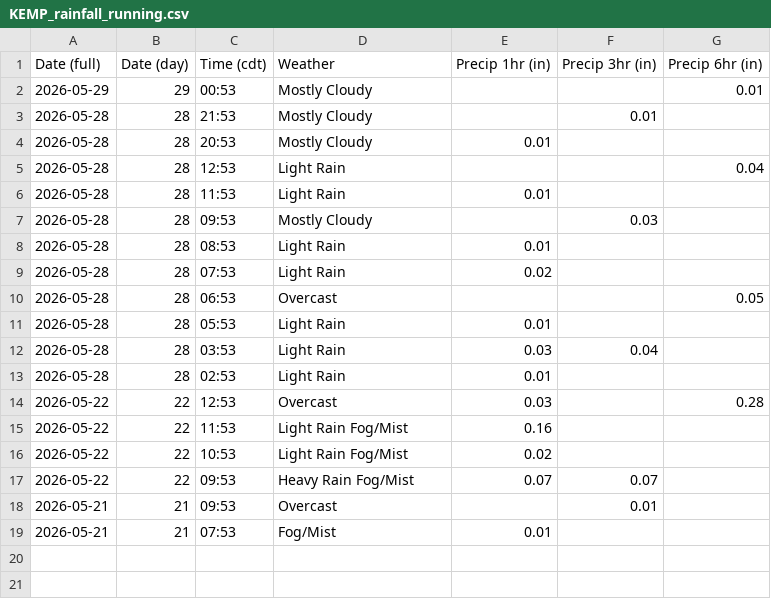
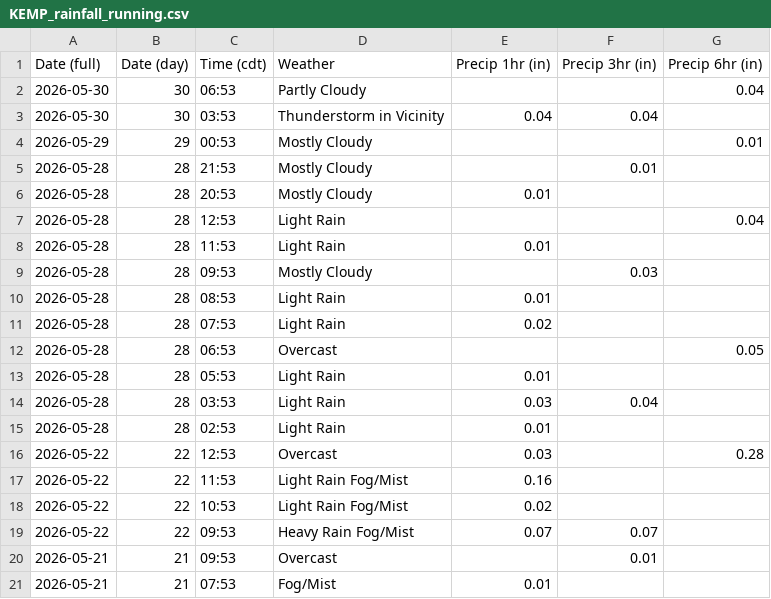
Before and after one commit to oldagency/unbound-rainfall, a CSV file: KEMP_rainfall_running.csv, drawn as a sheet.

```diff
--- a/KEMP_rainfall_running.csv
+++ b/KEMP_rainfall_running.csv
@@ -1,2 +1,4 @@
 Date (full),Date (day),Time (cdt),Weather,Precip 1hr (in),Precip 3hr (in),Precip 6hr (in)
+2026-05-30,30,06:53,Partly Cloudy,,,0.04
+2026-05-30,30,03:53,Thunderstorm in Vicinity,0.04,0.04,
 2026-05-29,29,00:53,Mostly Cloudy,,,0.01
```
Also changed, not shown: KEMP_obhistory_running.csv, 1 other file.
